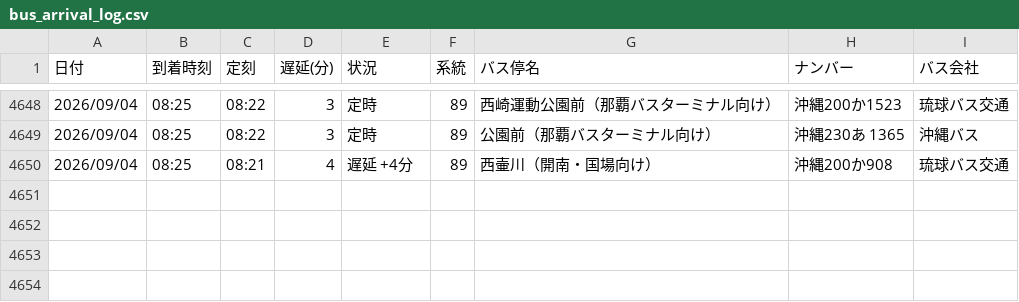
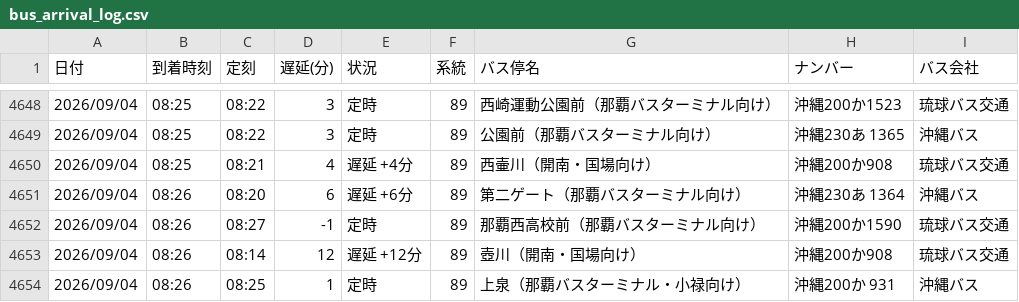
Before and after one commit to uy819/bus-tracker2, a CSV file: data/raw/89_up/bus_arrival_log.csv, drawn as a sheet; only a part is shown, gaps mark what is left out; the diff names each change by its address in the sheet, - before the commit and + after, or states it on an @@ line.

```diff
--- a/data/raw/89_up/bus_arrival_log.csv
+++ b/data/raw/89_up/bus_arrival_log.csv
+row 4651: 2026/09/04 | 08:26 | 08:20 | 6 | 遅延 +6分 | 89 | 第二ゲート（那覇バスターミナル向け） | 沖縄230あ 1364 | 沖縄バス
+row 4652: 2026/09/04 | 08:26 | 08:27 | -1 | 定時 | 89 | 那覇西高校前（那覇バスターミナル向け） | 沖縄200か1590 | 琉球バス交通
+row 4653: 2026/09/04 | 08:26 | 08:14 | 12 | 遅延 +12分 | 89 | 壺川（開南・国場向け） | 沖縄200か908 | 琉球バス交通
+row 4654: 2026/09/04 | 08:26 | 08:25 | 1 | 定時 | 89 | 上泉（那覇バスターミナル・小禄向け） | 沖縄200か 931 | 沖縄バス
```
Also changed, not shown: 1 other file.
